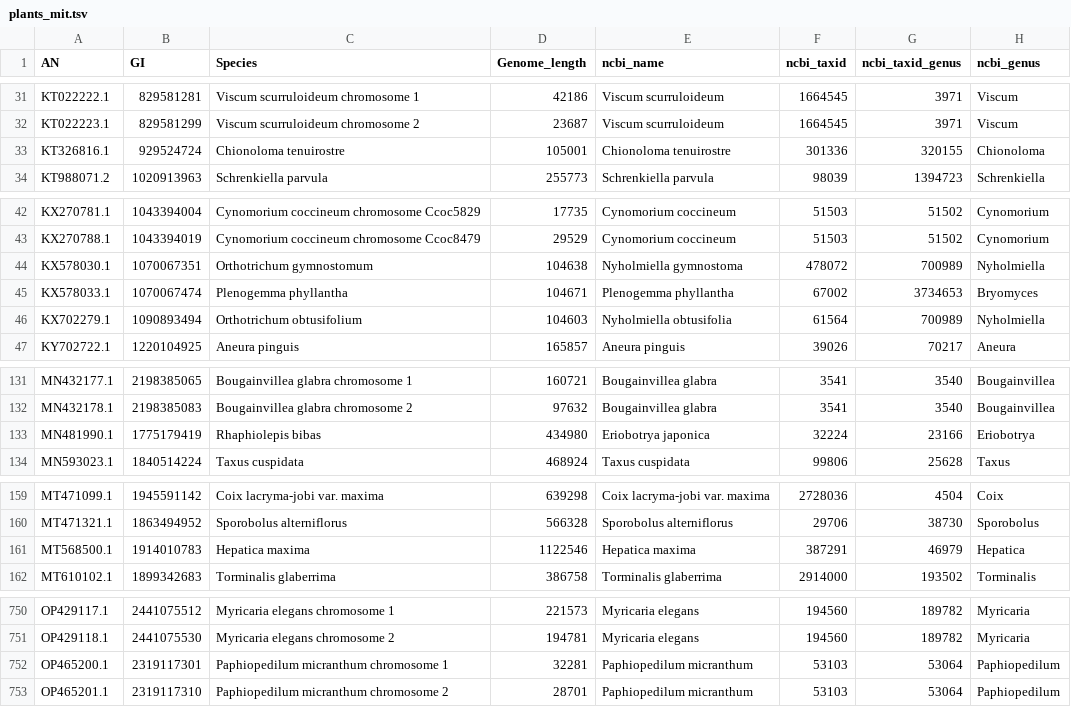
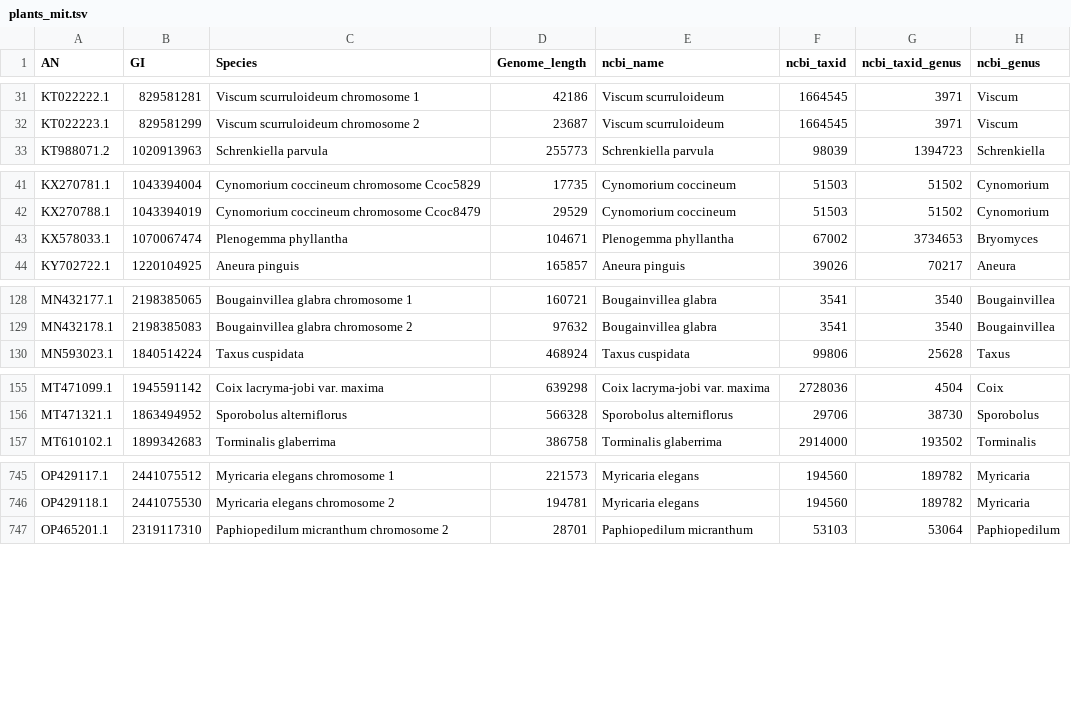
Before and after one commit to brenodupin/datasets-organelle-igr, a TSV file: plants_mit/plants_mit.tsv, drawn as a sheet; only a part is shown, gaps mark what is left out; the diff covers the shown part only.

```diff
--- a/plants_mit/plants_mit.tsv
+++ b/plants_mit/plants_mit.tsv
@@ -32,3 +32,2 @@ KT022222.1	829581281	Viscum scurruloideum chromosome 1	42186	Viscum scurruloideu
 KT022223.1	829581299	Viscum scurruloideum chromosome 2	23687	Viscum scurruloideum	1664545	3971	Viscum
-KT326816.1	929524724	Chionoloma tenuirostre 	105001	Chionoloma tenuirostre	301336	320155	Chionoloma
 KT988071.2	1020913963	Schrenkiella parvula 	255773	Schrenkiella parvula	98039	1394723	Schrenkiella
@@ -43,5 +42,3 @@ KX270781.1	1043394004	Cynomorium coccineum chromosome Ccoc5829 	17735	Cynomorium
 KX270788.1	1043394019	Cynomorium coccineum chromosome Ccoc8479 	29529	Cynomorium coccineum	51503	51502	Cynomorium
-KX578030.1	1070067351	Orthotrichum gymnostomum 	104638	Nyholmiella gymnostoma	478072	700989	Nyholmiella
 KX578033.1	1070067474	Plenogemma phyllantha 	104671	Plenogemma phyllantha	67002	3734653	Bryomyces
-KX702279.1	1090893494	Orthotrichum obtusifolium 	104603	Nyholmiella obtusifolia	61564	700989	Nyholmiella
 KY702722.1	1220104925	Aneura pinguis	165857	Aneura pinguis	39026	70217	Aneura
@@ -132,3 +129,2 @@ MN432177.1	2198385065	Bougainvillea glabra chromosome 1 	160721	Bougainvillea gl
 MN432178.1	2198385083	Bougainvillea glabra chromosome 2 	97632	Bougainvillea glabra	3541	3540	Bougainvillea
-MN481990.1	1775179419	Rhaphiolepis bibas 	434980	Eriobotrya japonica	32224	23166	Eriobotrya
 MN593023.1	1840514224	Taxus cuspidata 	468924	Taxus cuspidata	99806	25628	Taxus
@@ -160,3 +156,2 @@ MT471099.1	1945591142	Coix lacryma-jobi var. maxima	639298	Coix lacryma-jobi var
 MT471321.1	1863494952	Sporobolus alterniflorus	566328	Sporobolus alterniflorus	29706	38730	Sporobolus
-MT568500.1	1914010783	Hepatica maxima 	1122546	Hepatica maxima	387291	46979	Hepatica
 MT610102.1	1899342683	Torminalis glaberrima 	386758	Torminalis glaberrima	2914000	193502	Torminalis
@@ -751,3 +746,2 @@ OP429117.1	2441075512	Myricaria elegans chromosome 1 	221573	Myricaria elegans	1
 OP429118.1	2441075530	Myricaria elegans chromosome 2 	194781	Myricaria elegans	194560	189782	Myricaria
-OP465200.1	2319117301	Paphiopedilum micranthum chromosome 1 	32281	Paphiopedilum micranthum	53103	53064	Paphiopedilum
 OP465201.1	2319117310	Paphiopedilum micranthum chromosome 2 	28701	Paphiopedilum micranthum	53103	53064	Paphiopedilum
```
Also changed, not shown: 1 removed row elsewhere in this file, fungi_mit/fungi_mit.tsv, green_algae_mit/green_algae_mit.tsv, 6 other files.
